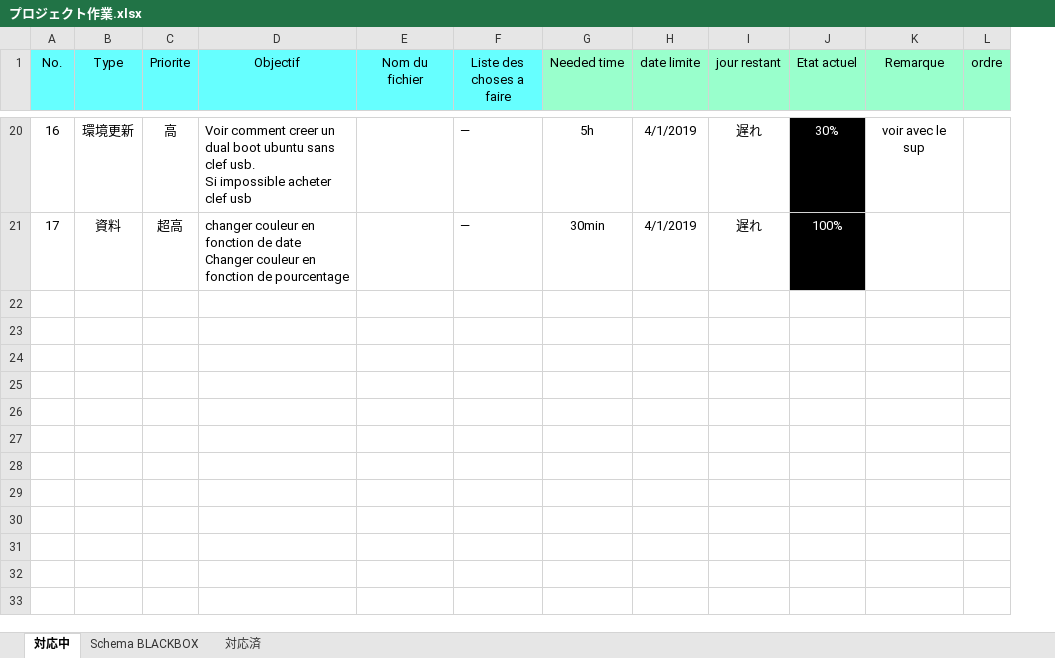
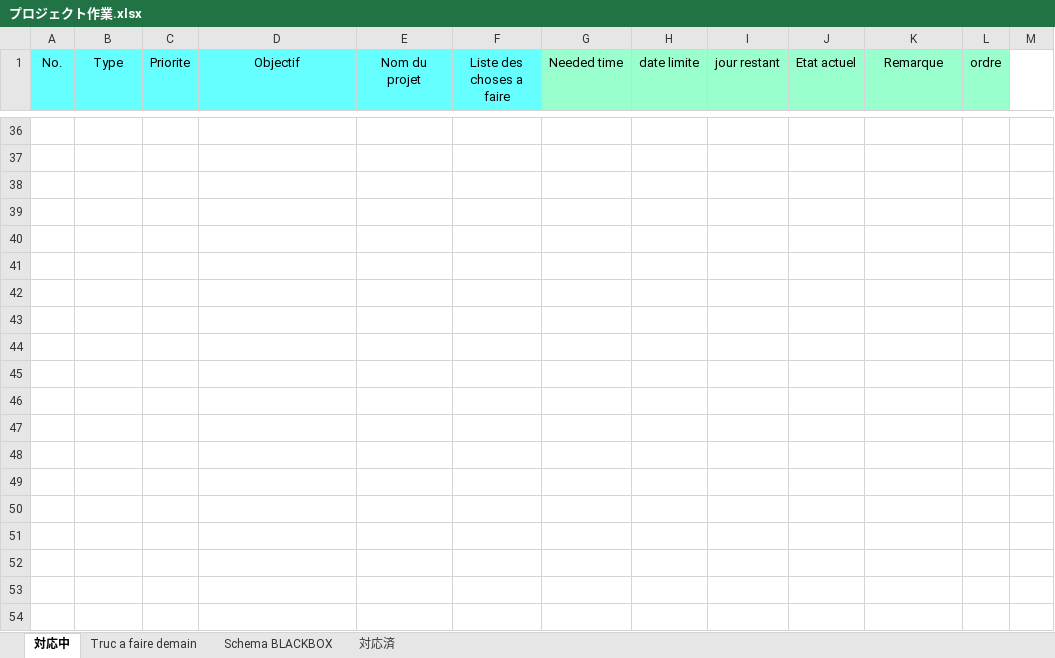
Before and after one commit to Erhey/NodeJs, an Excel workbook: Cahier des charges/プロジェクト作業.xlsx, sheet 対応中, drawn as a sheet; only a part is shown, gaps mark what is left out; values as stored, in another font and other column widths than the file's, no borders; conditional formats not drawn; removed rows and columns are numbered as before the commit, all else as after; ↵ is a line break in a cell; the diff covers the shown part only; the diff names each change by its address in the sheet, - before the commit and + after, or states it on an @@ line.

Commit message:
add cahier des charges documnets

```diff
--- a/Cahier des charges/プロジェクト作業.xlsx (sheet 対応中)
+++ b/Cahier des charges/プロジェクト作業.xlsx (sheet 対応中)
+sheet tab: Truc a faire demain
-column E (Nom du fichier), empty
+column E (Nom du projet), empty
+column M, empty
-row 36: 16 | 環境更新 | 高 | Voir comment creer un dual boot ubuntu sans clef usb. ↵ Si impossible acheter clef usb |  | ― | 5h | 4/1/2019 | 遅れ | 30% | voir avec le sup
+row 36: (empty)
-J36:J37 fill: #000000
+J36:J37 fill: none
-row 37: 17 | 資料 | 超高 | changer couleur en fonction de date ↵ Changer couleur en fonction de pourcentage |  | ― | 30min | 4/1/2019 | 遅れ | 100%
+row 37: (empty)
+row 38: (empty)
+row 39: (empty)
+row 40: (empty)
+row 41: (empty)
+row 42: (empty)
+row 43: (empty)
+row 44: (empty)
+row 45: (empty)
+row 46: (empty)
+row 47: (empty)
+row 48: (empty)
+row 49: (empty)
+row 50: (empty)
+row 51: (empty)
+row 52: (empty)
+row 53: (empty)
+row 54: (empty)
```
Also changed, not shown: 139 added rows, 15 removed rows and row numbers in column A elsewhere in this sheet, 1 other file.
